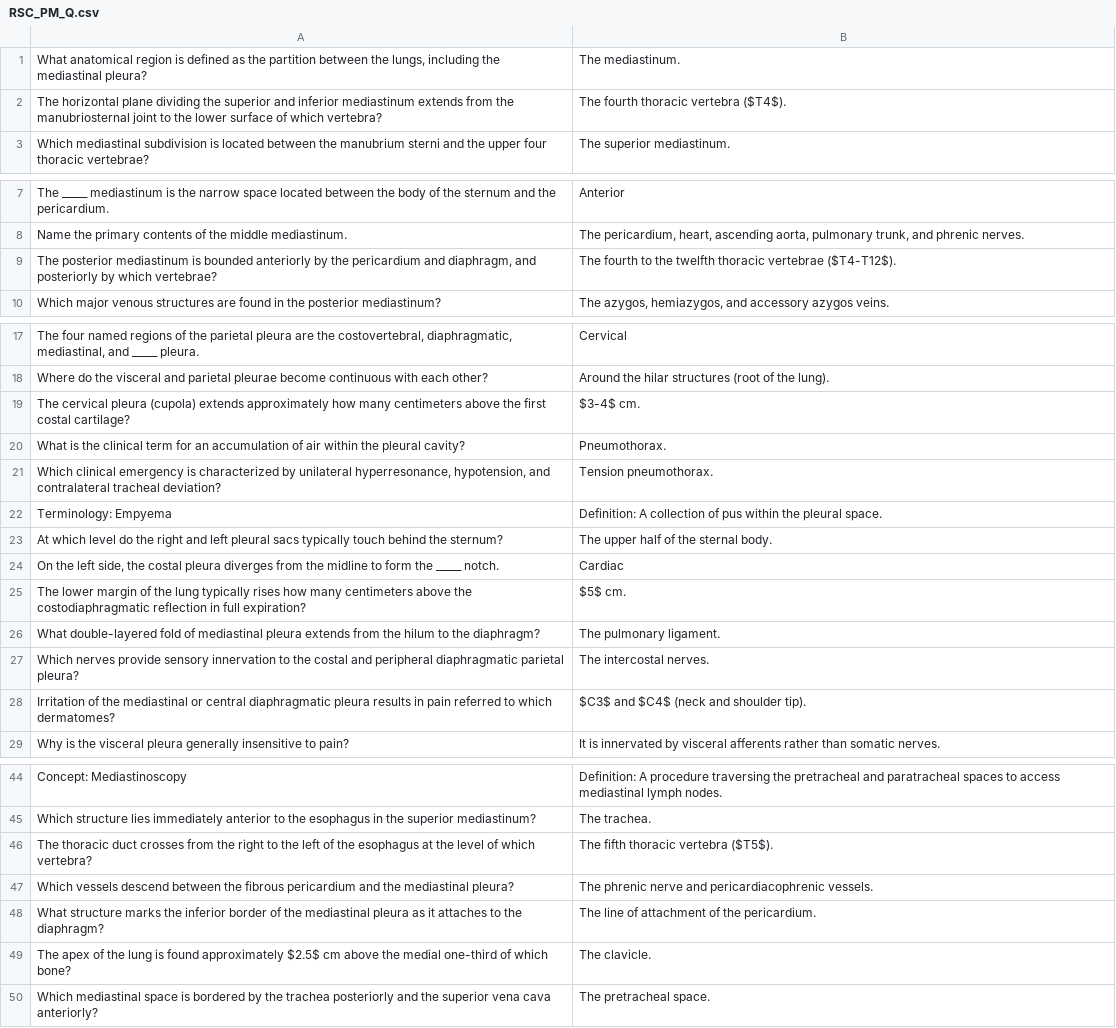
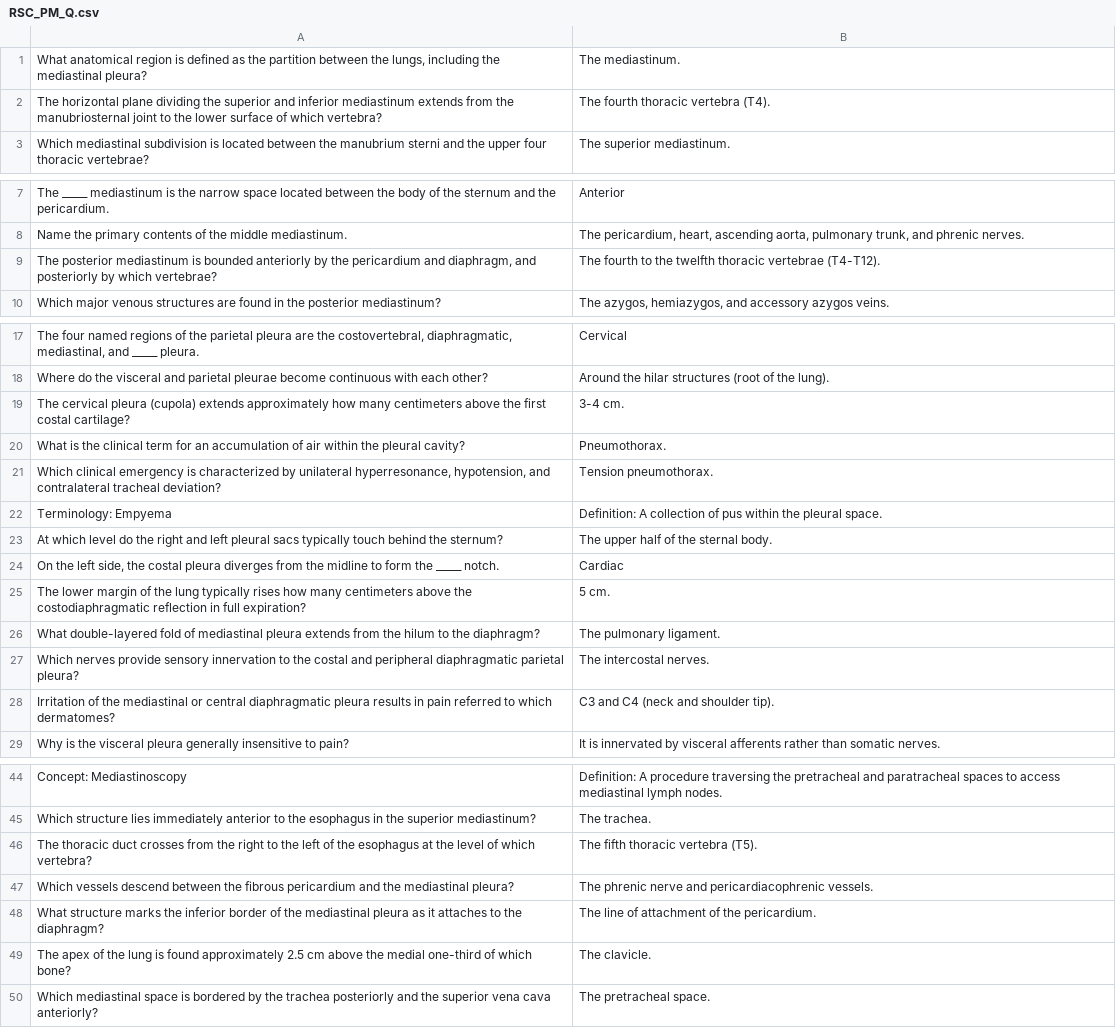
Before and after one commit to cristyyalbertyy-hub/HumanAnatomy1, a CSV file: public/RSC_PM_Q.csv, drawn as a sheet; only a part is shown, gaps mark what is left out; the diff names each change by its address in the sheet, - before the commit and + after, or states it on an @@ line.

```diff
--- a/public/RSC_PM_Q.csv
+++ b/public/RSC_PM_Q.csv
-B2: The fourth thoracic vertebra ($T4$).
+B2: The fourth thoracic vertebra (T4).
-B9: …thoracic vertebrae ($T4-T12$).
+B9: …thoracic vertebrae (T4-T12).
-B19: $3-4$ cm.
+B19: 3-4 cm.
-B25: $5$ cm.
+B25: 5 cm.
-B28: $C3$ and $C4$ (neck and shoulder tip).
+B28: C3 and C4 (neck and shoulder tip).
-B46: The fifth thoracic vertebra ($T5$).
+B46: The fifth thoracic vertebra (T5).
-A49: …found approximately $2.5$ cm above…
+A49: …found approximately 2.5 cm above…
```
Also changed, not shown: public/LS_AT_L_Q.csv, public/LS_M_CAM_Q.csv, 19 other files.
